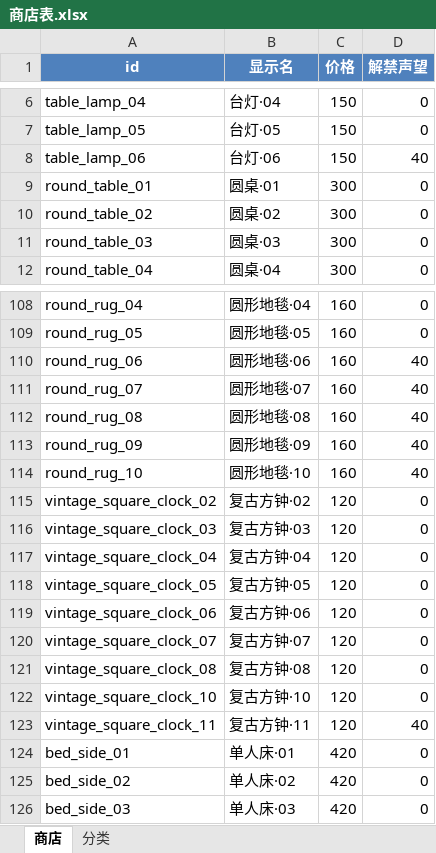
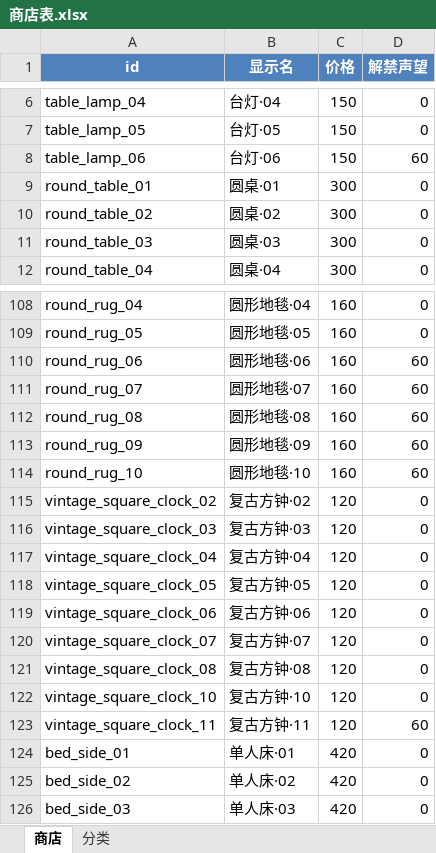
Before and after one commit to CsOHQAQ/2026MasterHouse, an Excel workbook: Excel/商店表.xlsx, sheet 商店, drawn as a sheet; only a part is shown, gaps mark what is left out; values as stored, in another font and other column widths than the file's, no borders; the diff covers the shown part only; the diff names each change by its address in the sheet, - before the commit and + after, or states it on an @@ line.

```diff
--- a/Excel/商店表.xlsx (sheet 商店)
+++ b/Excel/商店表.xlsx (sheet 商店)
-D8 (解禁声望): 40
+D8 (解禁声望): 60
-D110:D114 (解禁声望): 40
+D110:D114 (解禁声望): 60
-D123 (解禁声望): 40
+D123 (解禁声望): 60
```
Also changed, not shown: 43 edited cells elsewhere in this sheet, 1 other file.
